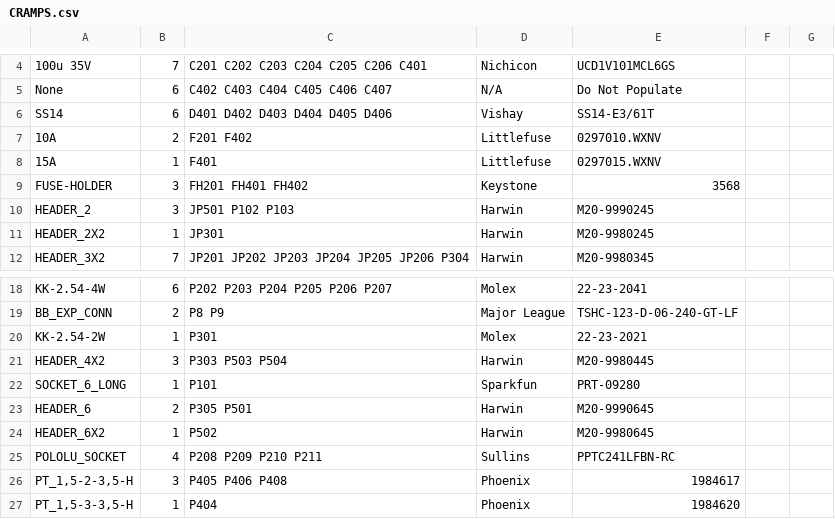
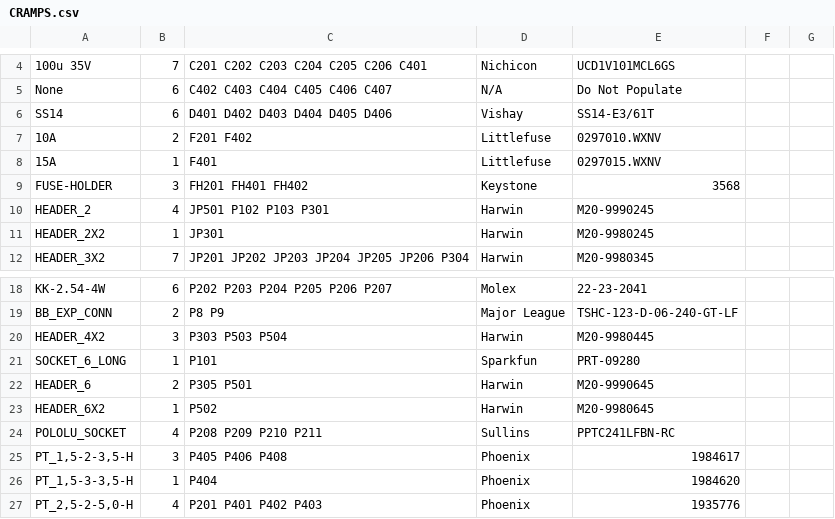
Before and after one commit to bobc/bobc_hardware, a CSV file: CRAMPS/CRAMPS.csv, drawn as a sheet; only a part is shown, gaps mark what is left out; the shorter side is filled out with more unchanged rows.

```diff
--- a/CRAMPS/CRAMPS.csv
+++ b/CRAMPS/CRAMPS.csv
@@ -9,3 +9,3 @@ SS14;6;"D401 D402 D403 D404 D405 D406";Vishay;SS14-E3/61T
 FUSE-HOLDER;3;"FH201 FH401 FH402";Keystone;3568
-HEADER_2;3;"JP501 P102 P103";Harwin;M20-9990245
+HEADER_2;4;"JP501 P102 P103 P301";Harwin;M20-9990245
 HEADER_2X2;1;"JP301";Harwin;M20-9980245
@@ -19,3 +19,2 @@ KK-2.54-4W;6;"P202 P203 P204 P205 P206 P207";Molex;22-23-2041
 BB_EXP_CONN;2;"P8 P9";Major League;TSHC-123-D-06-240-GT-LF
-KK-2.54-2W;1;"P301";Molex;22-23-2021
 HEADER_4X2;3;"P303 P503 P504";Harwin;M20-9980445
```
Also changed, not shown: 7 other files.
